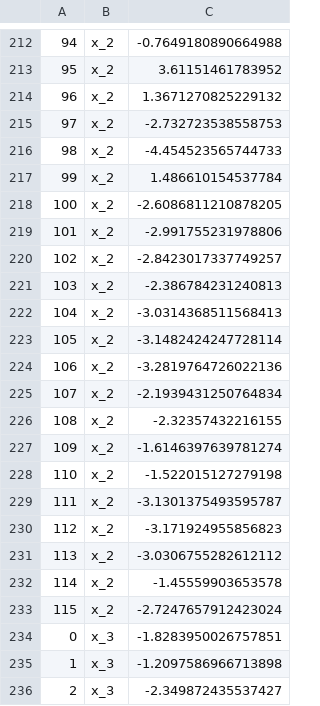
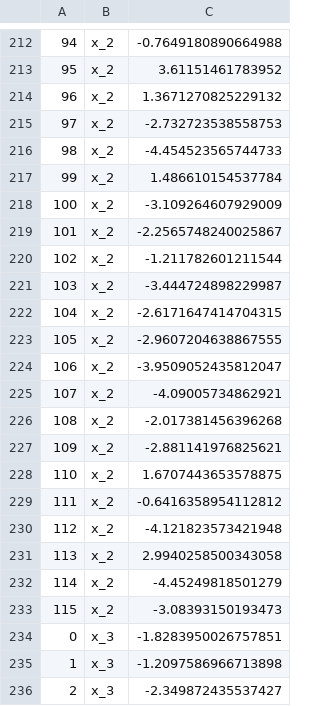
Before and after one commit to JBEI/ART, a CSV file: data/sim_data_FM_cycle3.csv, drawn as a sheet; only a part is shown, gaps mark what is left out; the diff covers the shown part only; the diff names each change by its address in the sheet, - before the commit and + after, or states it on an @@ line.

```diff
--- a/data/sim_data_FM_cycle3.csv
+++ b/data/sim_data_FM_cycle3.csv
-C218: -2.6086811210878205
+C218: -3.109264607929009
-C219: -2.991755231978806
+C219: -2.2565748240025867
-C220: -2.8423017337749257
+C220: -1.211782601211544
-C221: -2.386784231240813
+C221: -3.444724898229987
-C222: -3.0314368511568413
+C222: -2.6171647414704315
-C223: -3.1482424247728114
+C223: -2.9607204638867555
-C224: -3.2819764726022136
+C224: -3.9509052435812047
-C225: -2.1939431250764834
+C225: -4.09005734862921
-C226: -2.32357432216155
+C226: -2.017381456396268
-C227: -1.6146397639781274
+C227: -2.881141976825621
-C228: -1.522015127279198
+C228: 1.6707443653578875
-C229: -3.1301375493595787
+C229: -0.6416358954112812
-C230: -3.171924955856823
+C230: -4.121823573421948
-C231: -3.0306755282612112
+C231: 2.9940258500343058
-C232: -1.45559903653578
+C232: -4.45249818501279
-C233: -2.7247657912423024
+C233: -3.08393150193473
```
Also changed, not shown: 160 edited cells elsewhere in this file, data/sim_data_FM_cycle4.csv, results/recommendations_FM_cycle2.csv, 8 other files.
